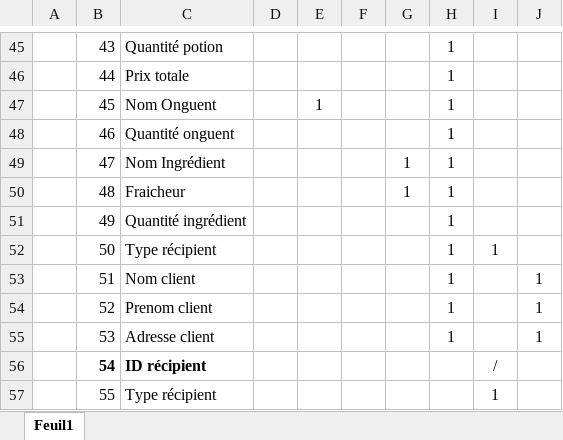
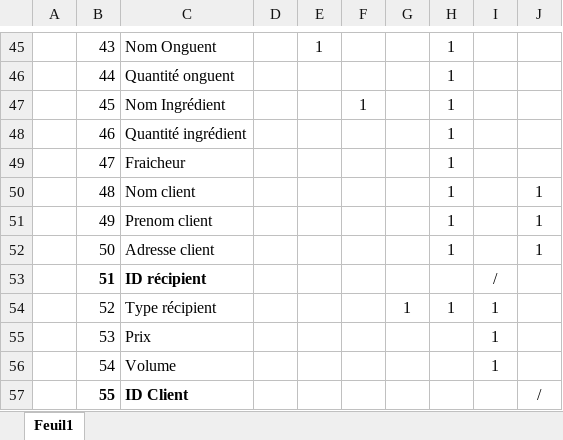
Before and after one commit to Efiria/GiselleMagicArts, an Excel workbook: Dépendance Fonctionnel.xlsx, sheet Feuil1, drawn as a sheet; only a part is shown, gaps mark what is left out; values as stored, in another font and other column widths than the file's, no borders; the diff covers the shown part only; the diff names each change by its address in the sheet, - before the commit and + after, or states it on an @@ line.

```diff
--- a/Dépendance Fonctionnel.xlsx (sheet Feuil1)
+++ b/Dépendance Fonctionnel.xlsx (sheet Feuil1)
-C45: Quantité potion
+C45: Nom Onguent
-E45: (empty)
+E45: 1
-C46: Prix totale
+C46: Quantité onguent
-C47: Nom Onguent
+C47: Nom Ingrédient
-E47: 1
+E47: (empty)
-F47: (empty)
+F47: 1
-C48: Quantité onguent
+C48: Quantité ingrédient
-C49: Nom Ingrédient
+C49: Fraicheur
-G49:G50: 1
+G49:G50: (empty)
-C50: Fraicheur
+C50: Nom client
-J50:J52: (empty)
+J50:J52: 1
-C51: Quantité ingrédient
+C51: Prenom client
-C52: Type récipient
+C52: Adresse client
-I52: 1
+I52: (empty)
-B53:C53 bold: off
+B53:C53 bold: on
-C53: Nom client
+C53: ID récipient
-H53: 1
+H53: (empty)
-I53: (empty)
+I53: /
-J53:J55: 1
+J53:J55: (empty)
-C54: Prenom client
+C54: Type récipient
-G54: (empty)
+G54: 1
-I54:I55: (empty)
+I54:I55: 1
-C55: Adresse client
+C55: Prix
-H55: 1
+H55: (empty)
-B56:C56 bold: on
+B56:C56 bold: off
-C56: ID récipient
+C56: Volume
-I56: /
+I56: 1
-B57:C57 bold: off
+B57:C57 bold: on
-C57: Type récipient
+C57: ID Client
-I57: 1
+I57: (empty)
-J57: (empty)
+J57: /
```
Also changed, not shown: 3 removed rows, 63 edited cells and cell formats elsewhere in this sheet, Analyse/Dictionnaire de données.xlsx, Planning previsionnel.xlsx.
